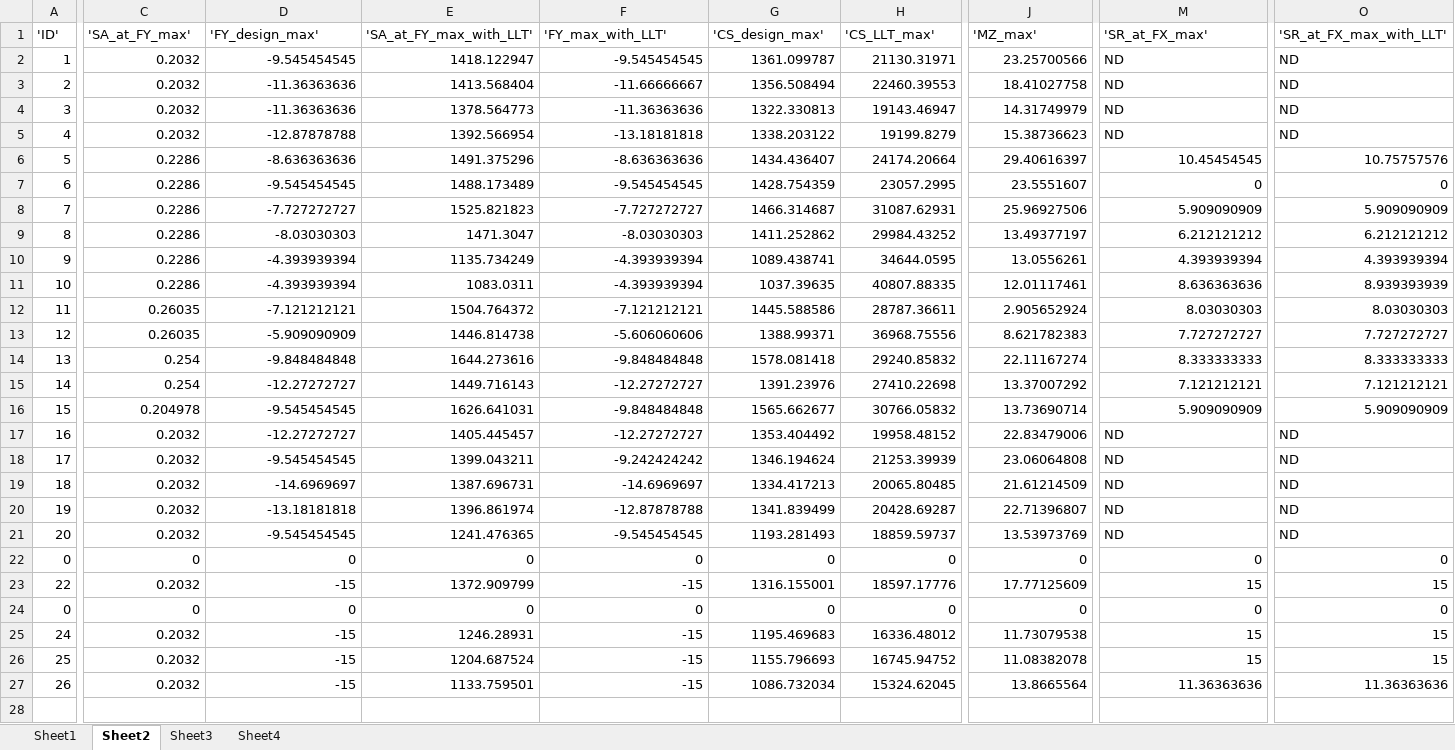
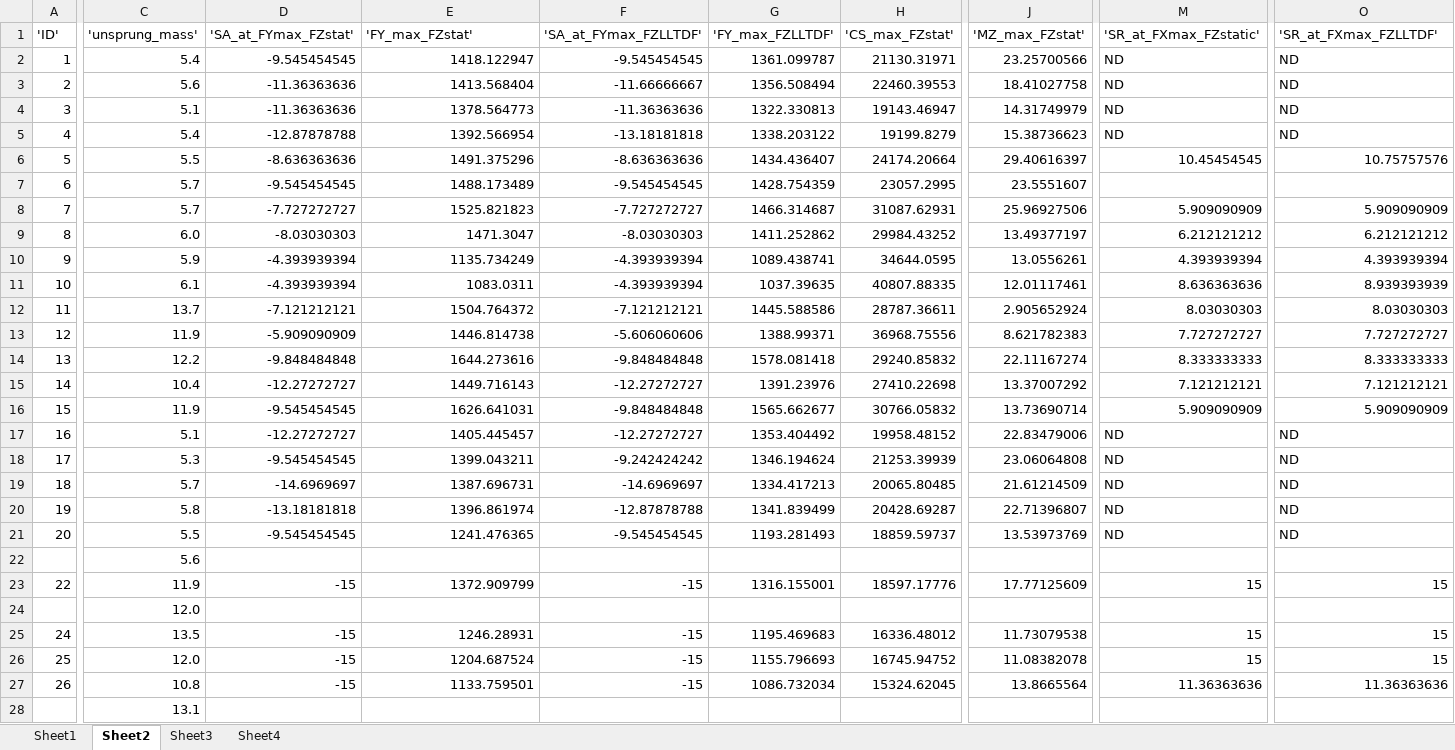
Before and after one commit to Infinity265/cmt_tyre_toolbox_new, an Excel workbook: model_outputs/tyre_ranking.xlsx, sheet Sheet2, drawn as a sheet; only a part is shown, gaps mark what is left out; values as stored, in another font and other column widths than the file's, no borders; removed rows and columns are numbered as before the commit, all else as after; rows hold the shown columns only; the diff covers the shown part only; the diff names each change by its address in the sheet, - before the commit and + after, or states it on an @@ line.

```diff
--- a/model_outputs/tyre_ranking.xlsx (sheet Sheet2)
+++ b/model_outputs/tyre_ranking.xlsx (sheet Sheet2)
-C1: 'SA_at_FY_max'
+C1: 'unsprung_mass'
-D1: 'FY_design_max'
+D1: 'SA_at_FYmax_FZstat'
-E1: 'SA_at_FY_max_with_LLT'
+E1: 'FY_max_FZstat'
-F1: 'FY_max_with_LLT'
+F1: 'SA_at_FYmax_FZLLTDF'
-G1: 'CS_design_max'
+G1: 'FY_max_FZLLTDF'
-H1: 'CS_LLT_max'
+H1: 'CS_max_FZstat'
-J1: 'MZ_max'
+J1: 'MZ_max_FZstat'
-M1: 'SR_at_FX_max'
+M1: 'SR_at_FXmax_FZstatic'
-O1: 'SR_at_FX_max_with_LLT'
+O1: 'SR_at_FXmax_FZLLTDF'
-C2 ('unsprung_mass'): 0.2032
+C2 ('unsprung_mass'): 5.4
-C3 ('unsprung_mass'): 0.2032
+C3 ('unsprung_mass'): 5.6
-C4 ('unsprung_mass'): 0.2032
+C4 ('unsprung_mass'): 5.1
-C5 ('unsprung_mass'): 0.2032
+C5 ('unsprung_mass'): 5.4
-C6 ('unsprung_mass'): 0.2286
+C6 ('unsprung_mass'): 5.5
-C7:C8 ('unsprung_mass'): 0.2286
+C7:C8 ('unsprung_mass'): 5.7
-M7 ('SR_at_FXmax_FZstatic'): 0
+M7 ('SR_at_FXmax_FZstatic'): (empty)
-O7 ('SR_at_FXmax_FZLLTDF'): 0
+O7 ('SR_at_FXmax_FZLLTDF'): (empty)
-C9 ('unsprung_mass'): 0.2286
+C9 ('unsprung_mass'): 6.0
-C10 ('unsprung_mass'): 0.2286
+C10 ('unsprung_mass'): 5.9
-C11 ('unsprung_mass'): 0.2286
+C11 ('unsprung_mass'): 6.1
-C12 ('unsprung_mass'): 0.26035
+C12 ('unsprung_mass'): 13.7
-C13 ('unsprung_mass'): 0.26035
+C13 ('unsprung_mass'): 11.9
-C14 ('unsprung_mass'): 0.254
+C14 ('unsprung_mass'): 12.2
-C15 ('unsprung_mass'): 0.254
+C15 ('unsprung_mass'): 10.4
-C16 ('unsprung_mass'): 0.204978
+C16 ('unsprung_mass'): 11.9
-C17 ('unsprung_mass'): 0.2032
+C17 ('unsprung_mass'): 5.1
-C18 ('unsprung_mass'): 0.2032
+C18 ('unsprung_mass'): 5.3
-C19 ('unsprung_mass'): 0.2032
+C19 ('unsprung_mass'): 5.7
-C20 ('unsprung_mass'): 0.2032
+C20 ('unsprung_mass'): 5.8
-C21 ('unsprung_mass'): 0.2032
+C21 ('unsprung_mass'): 5.5
-row 22: 0 | 0 | 0 | 0 | 0 | 0 | 0 | 0 | 0 | 0
+row 22:  | 5.6
-C23 ('unsprung_mass'): 0.2032
+C23 ('unsprung_mass'): 11.9
-row 24: 0 | 0 | 0 | 0 | 0 | 0 | 0 | 0 | 0 | 0
+row 24:  | 12.0
-C25 ('unsprung_mass'): 0.2032
+C25 ('unsprung_mass'): 13.5
-C26 ('unsprung_mass'): 0.2032
+C26 ('unsprung_mass'): 12.0
-C27 ('unsprung_mass'): 0.2032
+C27 ('unsprung_mass'): 10.8
+row 28:  | 13.1
```
Also changed, not shown: 3 added rows and 4 edited cells elsewhere in this sheet, sheet Sheet3, sheet Sheet1, sheet Sheet4, formulas that keep their value, tyre_models/modelling_metadata.xlsx, 2 other files.
